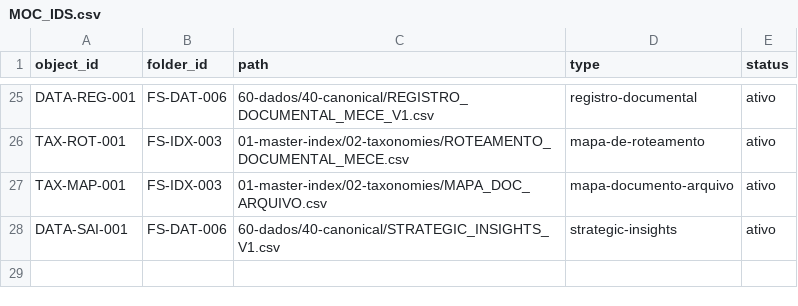
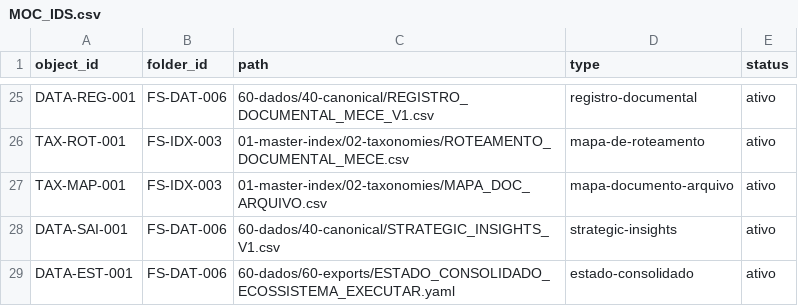
Before and after one commit to Sas-Executar/Docs, a CSV file: 01-master-index/02-taxonomies/MOC_IDS.csv, drawn as a sheet; only a part is shown, gaps mark what is left out.

```diff
--- a/01-master-index/02-taxonomies/MOC_IDS.csv
+++ b/01-master-index/02-taxonomies/MOC_IDS.csv
@@ -28 +28,2 @@ TAX-MAP-001,FS-IDX-003,01-master-index/02-taxonomies/MAPA_DOC_ARQUIVO.csv,mapa-d
 DATA-SAI-001,FS-DAT-006,60-dados/40-canonical/STRATEGIC_INSIGHTS_V1.csv,strategic-insights,ativo
+DATA-EST-001,FS-DAT-006,60-dados/60-exports/ESTADO_CONSOLIDADO_ECOSSISTEMA_EXECUTAR.yaml,estado-consolidado,ativo
```
Also changed, not shown: 1 other file.
